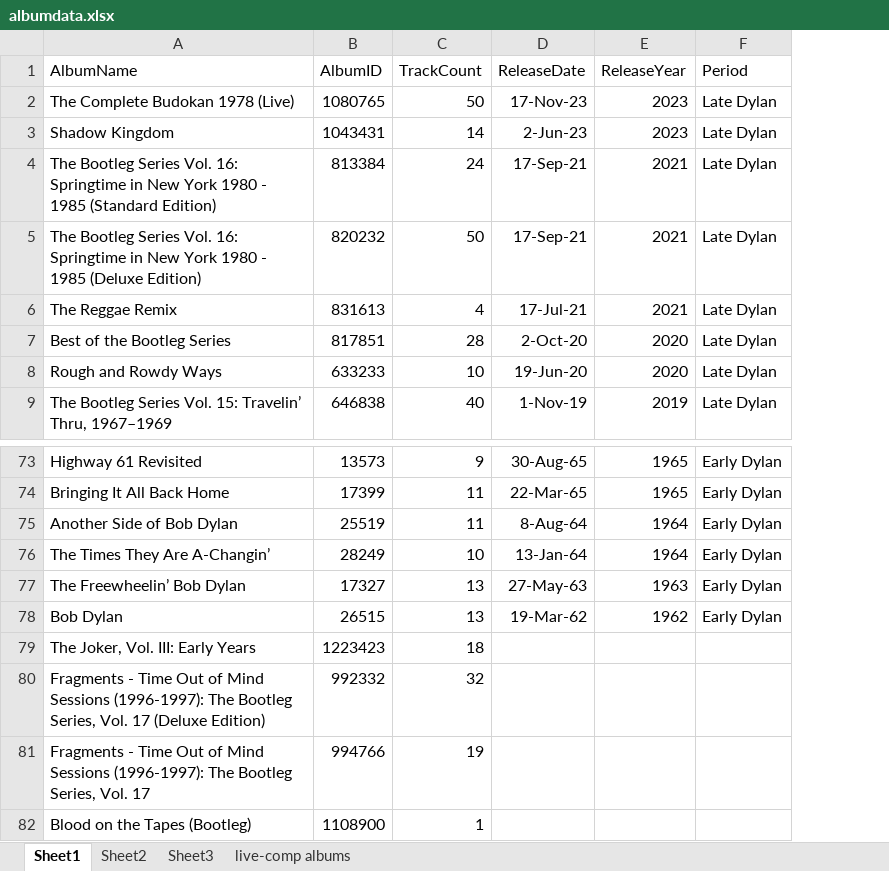
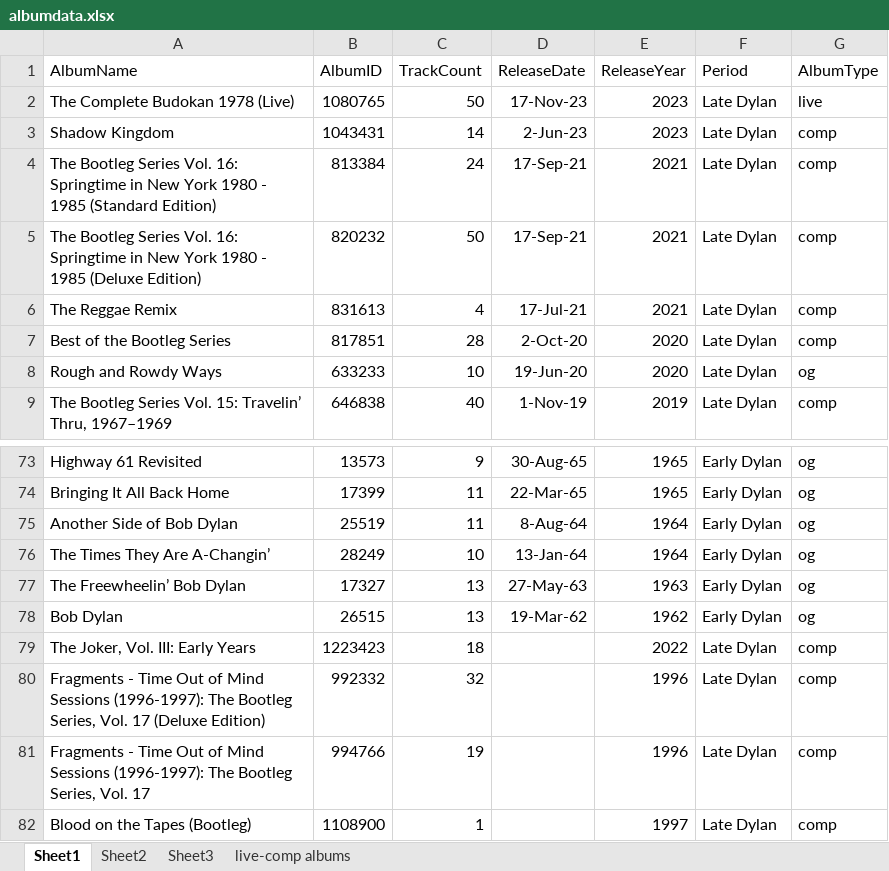
Before and after one commit to sammoniot/bobdylan494, an Excel workbook: data/albumdata.xlsx, sheet Sheet1, drawn as a sheet; only a part is shown, gaps mark what is left out; values as stored, in another font and other column widths than the file's, no borders; the diff names each change by its address in the sheet, - before the commit and + after, or states it on an @@ line.

```diff
--- a/data/albumdata.xlsx (sheet Sheet1)
+++ b/data/albumdata.xlsx (sheet Sheet1)
+column G (AlbumType), rows 2-9: live | comp | comp | comp | comp | comp | og | comp; rows 73-82: og | og | og | og | og | og | comp | comp | comp | comp
-E79 (ReleaseYear): (empty)
+E79 (ReleaseYear): 2022
-F79:F82 (Period): (empty)
+F79:F82 (Period): Late Dylan
-E80:E81 (ReleaseYear): (empty)
+E80:E81 (ReleaseYear): 1996
-E82 (ReleaseYear): (empty)
+E82 (ReleaseYear): 1997
```
Also changed, not shown: data/antconcdata.xlsx, data/fulldata.xlsx, 15 other files.
